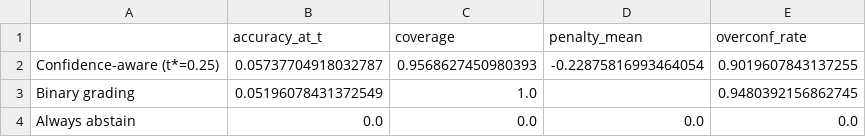
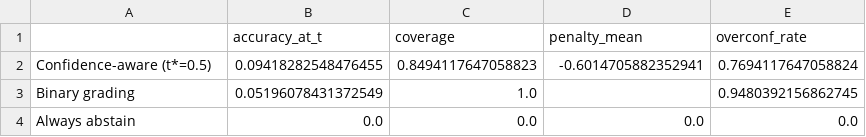
Before and after one commit to stutisinghal008/llm-eval, a CSV file: gpqa-dataset/qwen/evaluations/baseline_comparison.csv, drawn as a sheet.

```diff
--- a/gpqa-dataset/qwen/evaluations/baseline_comparison.csv
+++ b/gpqa-dataset/qwen/evaluations/baseline_comparison.csv
@@ -1,3 +1,3 @@
 ,accuracy_at_t,coverage,penalty_mean,overconf_rate
-Confidence-aware (t*=0.25),0.05737704918032787,0.9568627450980393,-0.22875816993464054,0.9019607843137255
+Confidence-aware (t*=0.5),0.09418282548476455,0.8494117647058823,-0.6014705882352941,0.7694117647058824
 Binary grading,0.05196078431372549,1.0,,0.9480392156862745
```
Also changed, not shown: 5 other files.
